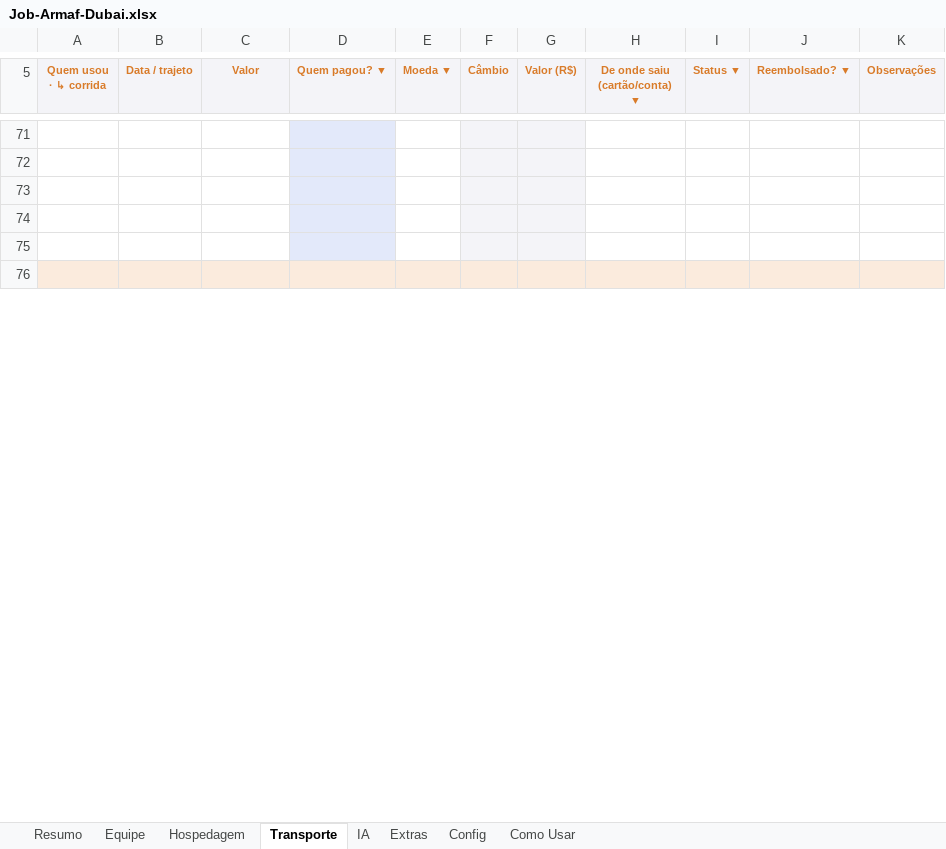
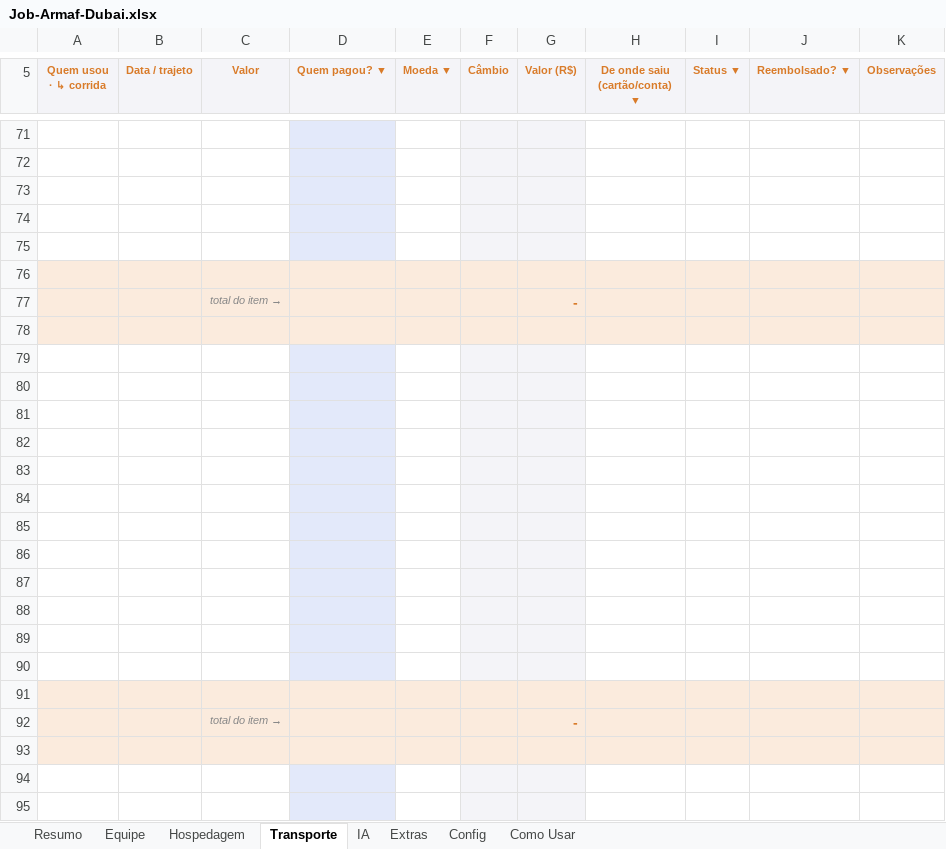
Before and after one commit to naviquadros-lab/CLAUDE, an Excel workbook: Job-Armaf-Dubai.xlsx, sheet Transporte, drawn as a sheet; only a part is shown, gaps mark what is left out; values as stored, in another font and other column widths than the file's, no borders; conditional formats not drawn; the diff covers the shown part only; the diff names each change by its address in the sheet, - before the commit and + after, or states it on an @@ line.

```diff
--- a/Job-Armaf-Dubai.xlsx (sheet Transporte)
+++ b/Job-Armaf-Dubai.xlsx (sheet Transporte)
+row 77:  |  | total do item → |  |  |  | -
+row 78: (empty)
+row 79: (empty)
+row 80: (empty)
+row 81: (empty)
+row 82: (empty)
+row 83: (empty)
+row 84: (empty)
+row 85: (empty)
+row 86: (empty)
+row 87: (empty)
+row 88: (empty)
+row 89: (empty)
+row 90: (empty)
+row 91: (empty)
+row 92:  |  | total do item → |  |  |  | -
+row 93: (empty)
+row 94: (empty)
+row 95: (empty)
```
Also changed, not shown: 146 added rows and 1 edited cell elsewhere in this sheet, sheet Equipe, sheet Extras, sheet IA, sheet Hospedagem, formulas that keep their value, hidden cells, Modelo-Job-Produtora.xlsx.
